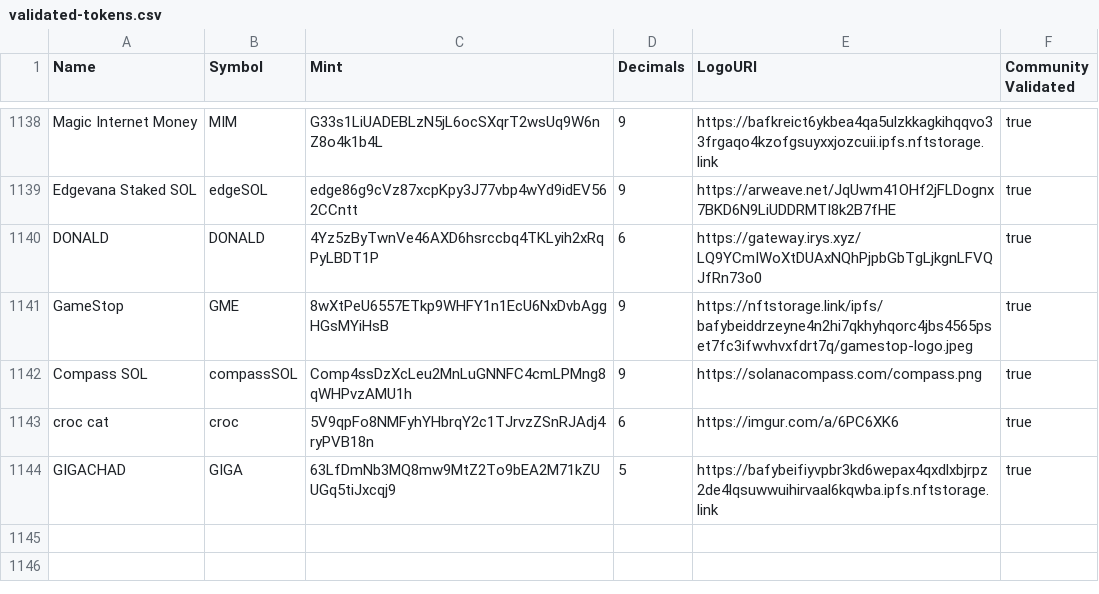
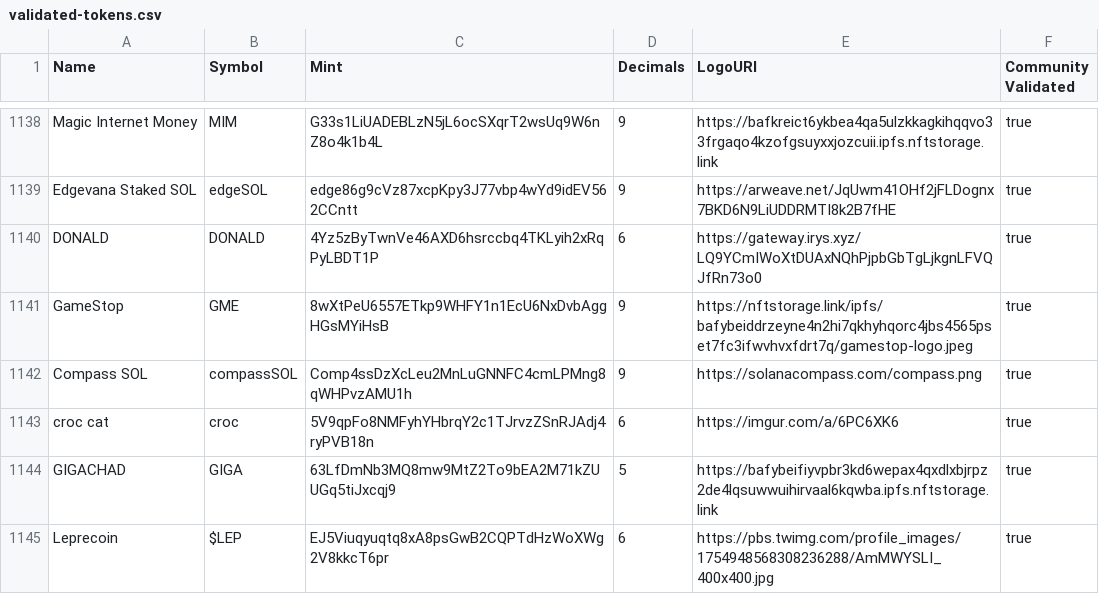
Before and after one commit to jup-ag/token-list, a CSV file: validated-tokens.csv, drawn as a sheet; only a part is shown, gaps mark what is left out; the diff names each change by its address in the sheet, - before the commit and + after, or states it on an @@ line.

Commit message:
validate Leprecoin

```diff
--- a/validated-tokens.csv
+++ b/validated-tokens.csv
+row 1145: Leprecoin | $LEP | EJ5Viuqyuqtq8xA8psGwB2CQPTdHzWoXWg2V8kkcT6pr | 6 | https://pbs.twimg.com/profile_images/1754948568308236288/AmMWYSLI_400x400.jpg | true
```
